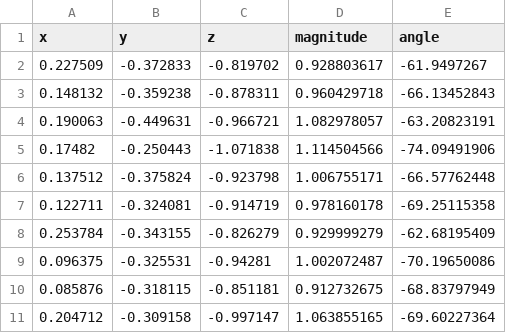
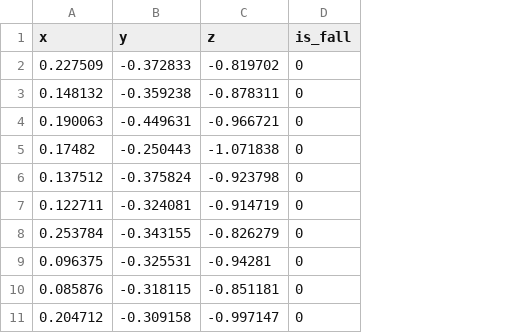
Before and after one commit to jacoby149/falldetectionpy, a CSV file: svm/data/walking.csv, drawn as a sheet; only a part is shown; removed rows and columns are numbered as before the commit, all else as after; the diff names each change by its address in the sheet, - before the commit and + after, or states it on an @@ line.

Commit message:
add data and visualization

```diff
--- a/svm/data/walking.csv
+++ b/svm/data/walking.csv
-column D (magnitude), rows 2-11: 0.928803617 | 0.960429718 | 1.082978057 | 1.114504566 | 1.006755171 | 0.978160178 | 0.929999279 | 1.002072487 | 0.912732675 | 1.063855165
-column E (angle), rows 2-11: -61.9497267 | -66.13452843 | -63.20823191 | -74.09491906 | -66.57762448 | -69.25115358 | -62.68195409 | -70.19650086 | -68.83797949 | -69.60227364
+column D (is_fall), rows 2-11: all 0
```
Also changed, not shown: svm/data/backfall.csv, svm/data/bending_and_standing.csv, 24 other files.
